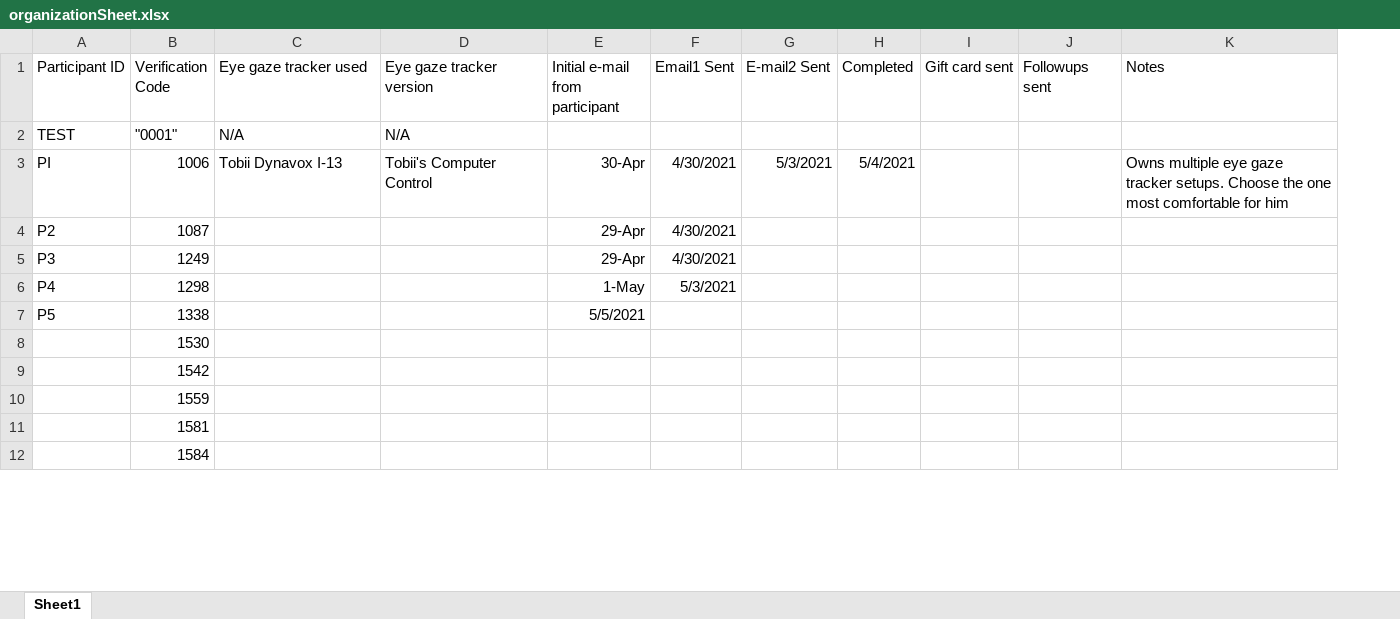
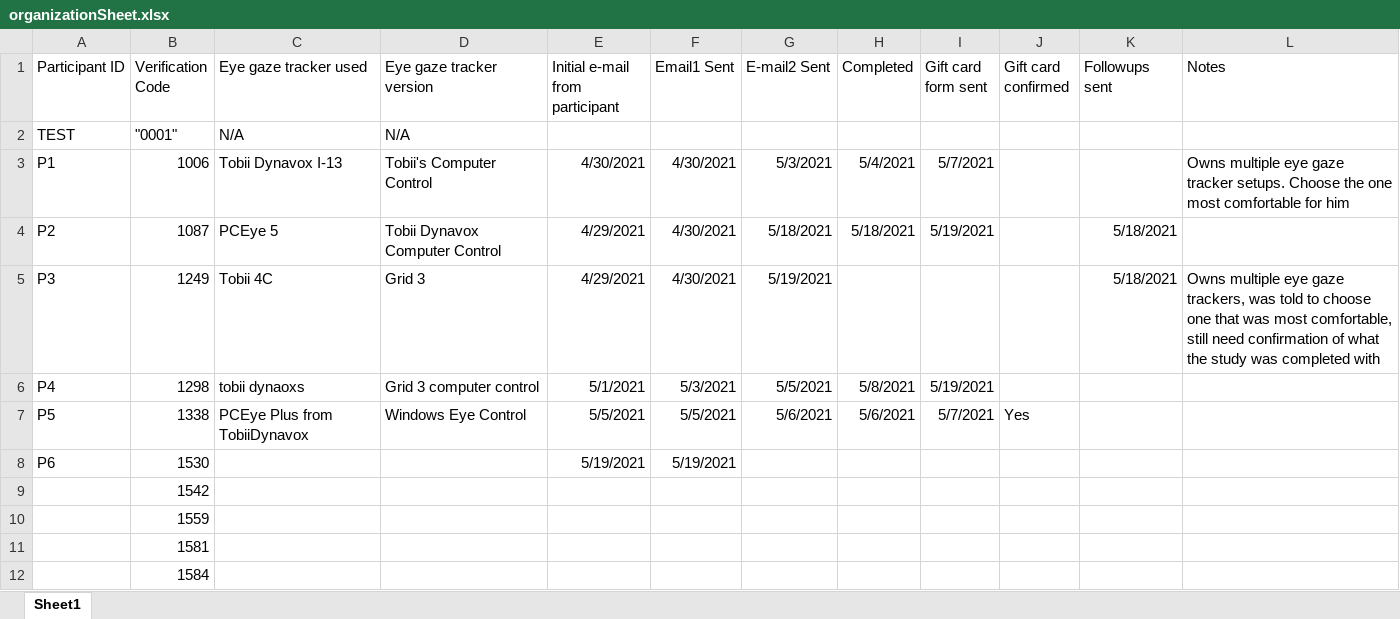
Before and after one commit to bgradel/EyegazeTrackerPINEntry, an Excel workbook: documents/protocol_and_emails/organizationSheet.xlsx, sheet Sheet1, drawn as a sheet; only a part is shown; values as stored, in another font and other column widths than the file's, no borders; removed rows and columns are numbered as before the commit, all else as after; the diff names each change by its address in the sheet, - before the commit and + after, or states it on an @@ line.

Commit message:
tracking updates and creating additional email protocol templates as necessary

```diff
--- a/documents/protocol_and_emails/organizationSheet.xlsx (sheet Sheet1)
+++ b/documents/protocol_and_emails/organizationSheet.xlsx (sheet Sheet1)
-column I (Gift card sent), empty
+column I (Gift card form sent), rows 3-7: 5/7/2021 | 5/19/2021 |  | 5/19/2021 | 5/7/2021
+column J (Gift card confirmed), row 7: Yes
-A3 (Participant ID): PI
+A3 (Participant ID): P1
-E3 (Initial e-mail from participant): 30-Apr
+E3 (Initial e-mail from participant): 4/30/2021
-C4 (Eye gaze tracker used): (empty)
+C4 (Eye gaze tracker used): PCEye 5
-D4 (Eye gaze tracker version): (empty)
+D4 (Eye gaze tracker version): Tobii Dynavox Computer Control
-E4:E5 (Initial e-mail from participant): 29-Apr
+E4:E5 (Initial e-mail from participant): 4/29/2021
-G4 (E-mail2 Sent): (empty)
+G4 (E-mail2 Sent): 5/18/2021
-H4 (Completed): (empty)
+H4 (Completed): 5/18/2021
-K4:K5 (Followups sent): (empty)
+K4:K5 (Followups sent): 5/18/2021
-C5 (Eye gaze tracker used): (empty)
+C5 (Eye gaze tracker used): Tobii 4C
-D5 (Eye gaze tracker version): (empty)
+D5 (Eye gaze tracker version): Grid 3
-G5 (E-mail2 Sent): (empty)
+G5 (E-mail2 Sent): 5/19/2021
-L5 (Notes): (empty)
+L5 (Notes): Owns multiple eye gaze trackers, was told to choose one that was most comfortable, still need confirmation of what the study was completed with
-C6 (Eye gaze tracker used): (empty)
+C6 (Eye gaze tracker used): tobii dynaoxs
-D6 (Eye gaze tracker version): (empty)
+D6 (Eye gaze tracker version): Grid 3 computer control
-E6 (Initial e-mail from participant): 1-May
+E6 (Initial e-mail from participant): 5/1/2021
-G6 (E-mail2 Sent): (empty)
+G6 (E-mail2 Sent): 5/5/2021
-H6 (Completed): (empty)
+H6 (Completed): 5/8/2021
-C7 (Eye gaze tracker used): (empty)
+C7 (Eye gaze tracker used): PCEye Plus from TobiiDynavox
-D7 (Eye gaze tracker version): (empty)
+D7 (Eye gaze tracker version): Windows Eye Control
-F7 (Email1 Sent): (empty)
+F7 (Email1 Sent): 5/5/2021
-G7 (E-mail2 Sent): (empty)
+G7 (E-mail2 Sent): 5/6/2021
-H7 (Completed): (empty)
+H7 (Completed): 5/6/2021
-A8 (Participant ID): (empty)
+A8 (Participant ID): P6
-E8 (Initial e-mail from participant): (empty)
+E8 (Initial e-mail from participant): 5/19/2021
-F8 (Email1 Sent): (empty)
+F8 (Email1 Sent): 5/19/2021
```
Also changed, not shown: 2 other files.
